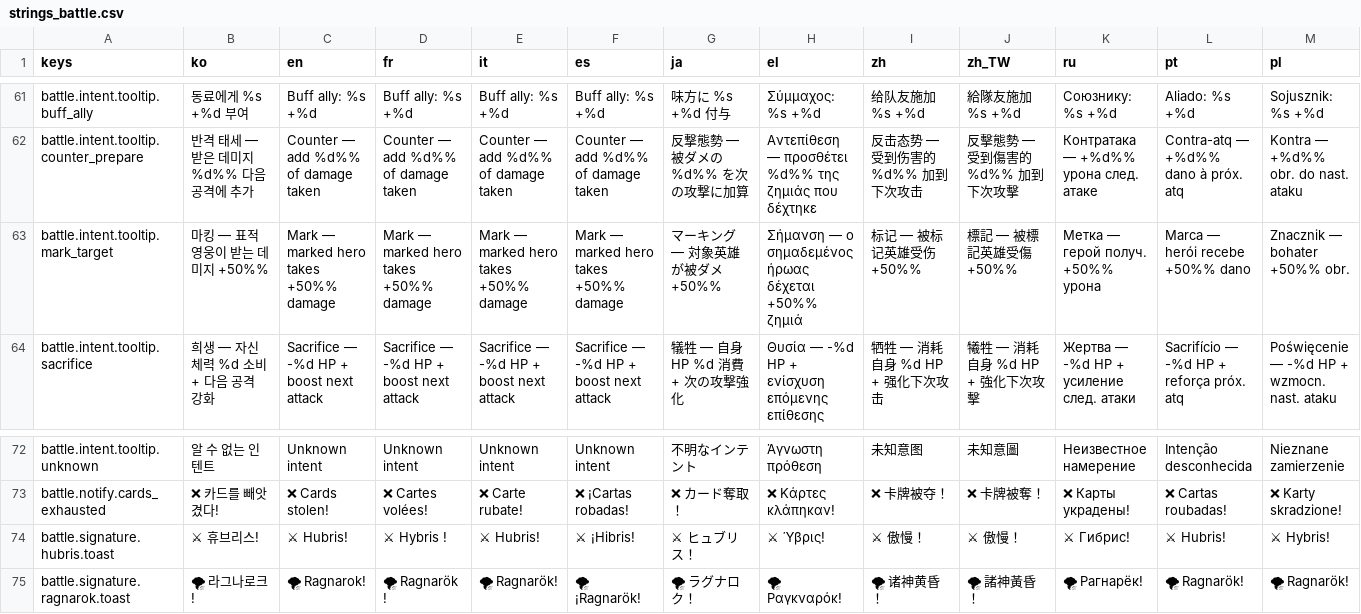
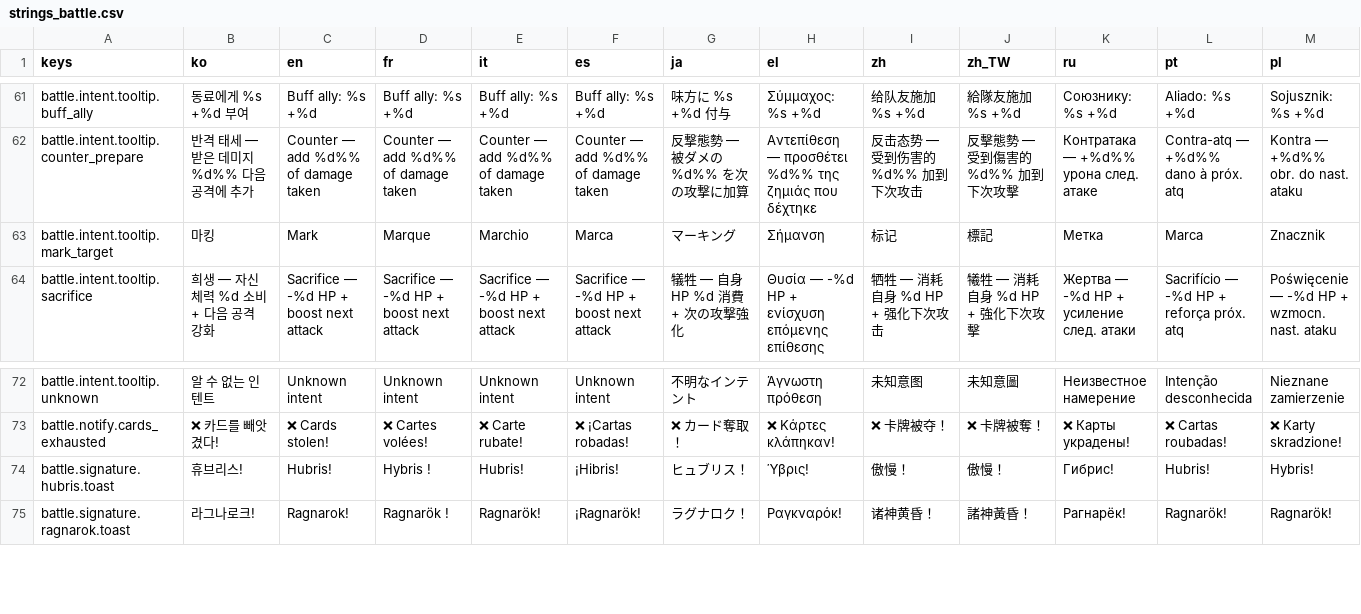
Before and after one commit to l980l/stsl, a CSV file: resources/translations/strings_battle.csv, drawn as a sheet; only a part is shown, gaps mark what is left out; the diff covers the shown part only; the diff names each change by its address in the sheet, - before the commit and + after, or states it on an @@ line.

```diff
--- a/resources/translations/strings_battle.csv
+++ b/resources/translations/strings_battle.csv
-B63 (ko): 마킹 — 표적 영웅이 받는 데미지 +50%%
+B63 (ko): 마킹
-C63 (en): Mark — marked hero takes +50%% damage
+C63 (en): Mark
-D63 (fr): Mark — marked hero takes +50%% damage
+D63 (fr): Marque
-E63 (it): Mark — marked hero takes +50%% damage
+E63 (it): Marchio
-F63 (es): Mark — marked hero takes +50%% damage
+F63 (es): Marca
-G63 (ja): マーキング — 対象英雄が被ダメ +50%%
+G63 (ja): マーキング
-H63 (el): Σήμανση — ο σημαδεμένος ήρωας δέχεται +50%% ζημιά
+H63 (el): Σήμανση
-I63 (zh): 标记 — 被标记英雄受伤 +50%%
+I63 (zh): 标记
-J63 (zh_TW): 標記 — 被標記英雄受傷 +50%%
+J63 (zh_TW): 標記
-K63 (ru): Метка — герой получ. +50%% урона
+K63 (ru): Метка
-L63 (pt): Marca — herói recebe +50%% dano
+L63 (pt): Marca
-M63 (pl): Znacznik — bohater +50%% obr.
+M63 (pl): Znacznik
-B74 (ko): ⚔ 휴브리스!
+B74 (ko): 휴브리스!
-C74 (en): ⚔ Hubris!
+C74 (en): Hubris!
-D74 (fr): ⚔ Hybris !
+D74 (fr): Hybris !
-E74 (it): ⚔ Hubris!
+E74 (it): Hubris!
-F74 (es): ⚔ ¡Hibris!
+F74 (es): ¡Hibris!
-G74 (ja): ⚔ ヒュブリス！
+G74 (ja): ヒュブリス！
-H74 (el): ⚔ Ύβρις!
+H74 (el): Ύβρις!
-I74 (zh): ⚔ 傲慢！
+I74 (zh): 傲慢！
-J74 (zh_TW): ⚔ 傲慢！
+J74 (zh_TW): 傲慢！
-K74 (ru): ⚔ Гибрис!
+K74 (ru): Гибрис!
-L74 (pt): ⚔ Hubris!
+L74 (pt): Hubris!
-M74 (pl): ⚔ Hybris!
+M74 (pl): Hybris!
-B75 (ko): 🌪 라그나로크!
+B75 (ko): 라그나로크!
-C75 (en): 🌪 Ragnarok!
+C75 (en): Ragnarok!
-D75 (fr): 🌪 Ragnarök !
+D75 (fr): Ragnarök !
-E75 (it): 🌪 Ragnarök!
+E75 (it): Ragnarök!
-F75 (es): 🌪 ¡Ragnarök!
+F75 (es): ¡Ragnarök!
-G75 (ja): 🌪 ラグナロク！
+G75 (ja): ラグナロク！
-H75 (el): 🌪 Ραγκναρόκ!
+H75 (el): Ραγκναρόκ!
-I75 (zh): 🌪 诸神黄昏！
+I75 (zh): 诸神黄昏！
-J75 (zh_TW): 🌪 諸神黃昏！
+J75 (zh_TW): 諸神黃昏！
-K75 (ru): 🌪 Рагнарёк!
+K75 (ru): Рагнарёк!
-L75 (pt): 🌪 Ragnarök!
+L75 (pt): Ragnarök!
-M75 (pl): 🌪 Ragnarök!
+M75 (pl): Ragnarök!
```
Also changed, not shown: 156 edited cells elsewhere in this file, resources/translations/strings_status.csv, 43 other files.
